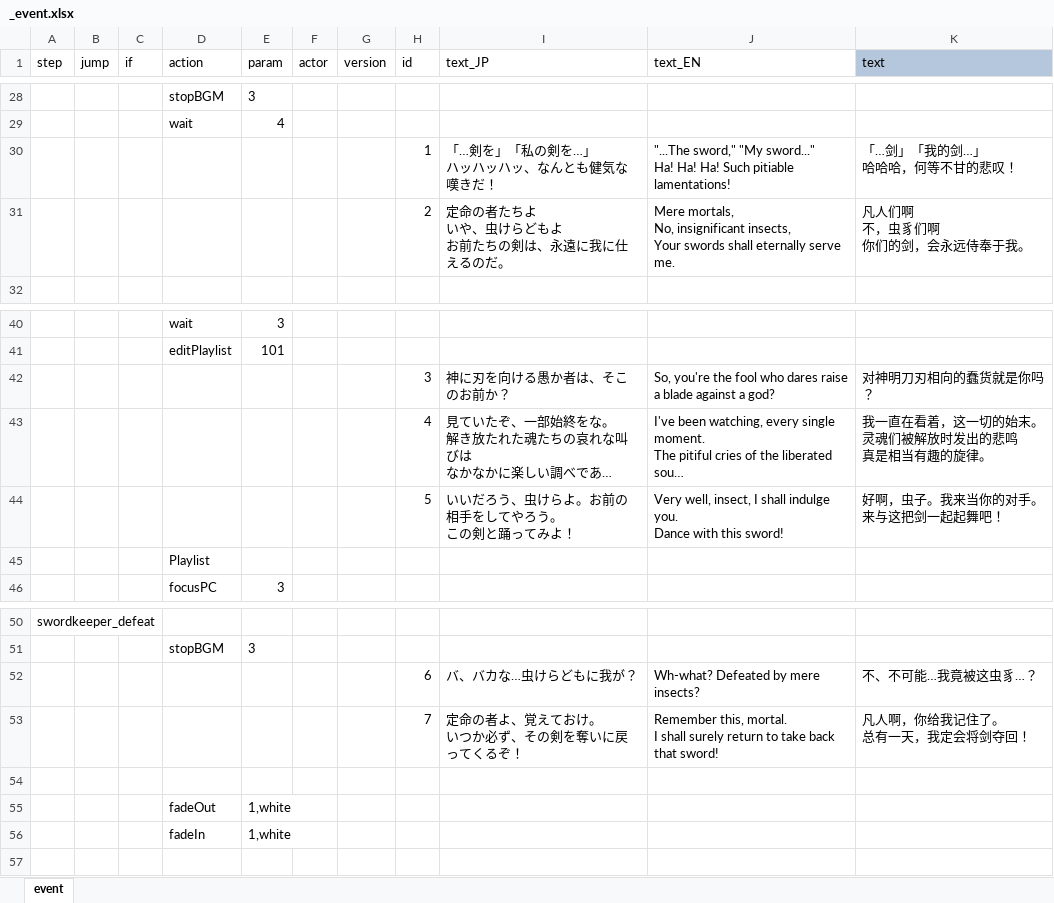
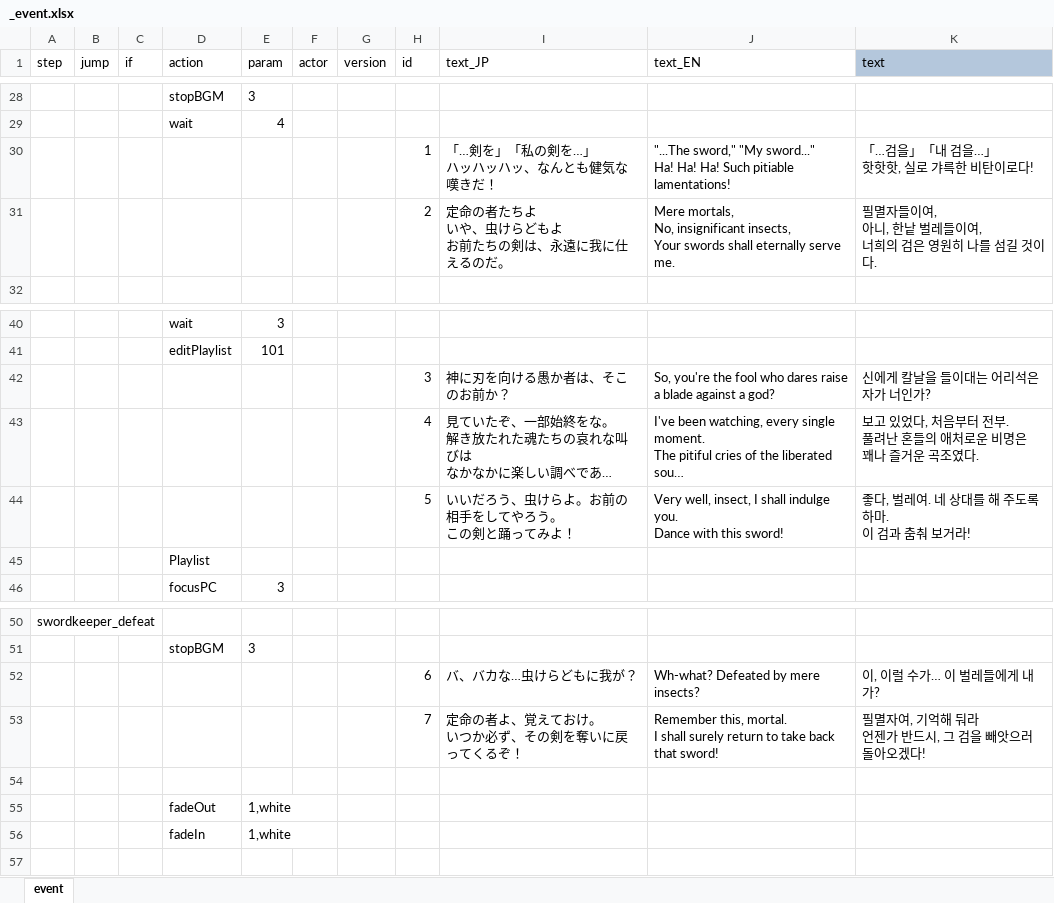
Before and after one commit to cinornu/Elin_KR, an Excel workbook: _Lang_Korean/Lang/KR/Dialog/Drama/_event.xlsx, sheet event, drawn as a sheet; only a part is shown, gaps mark what is left out; long unchanged cells end in …; values as stored, in another font and other column widths than the file's, no borders; charts and pictures and conditional formats not drawn; ↵ is a line break in a cell; the diff names each change by its address in the sheet, - before the commit and + after, or states it on an @@ line.

```diff
--- a/_Lang_Korean/Lang/KR/Dialog/Drama/_event.xlsx (sheet event)
+++ b/_Lang_Korean/Lang/KR/Dialog/Drama/_event.xlsx (sheet event)
-K30 (text): 「…剑」「我的剑…」 ↵ 哈哈哈，何等不甘的悲叹！
+K30 (text): 「…검을」「내 검을…」 ↵ 핫핫핫, 실로 갸륵한 비탄이로다!
-K31 (text): 凡人们啊 ↵ 不，虫豸们啊 ↵ 你们的剑，会永远侍奉于我。
+K31 (text): 필멸자들이여, ↵ 아니, 한낱 벌레들이여, ↵ 너희의 검은 영원히 나를 섬길 것이다.
-K42 (text): 对神明刀刃相向的蠢货就是你吗？
+K42 (text): 신에게 칼날을 들이대는 어리석은 자가 너인가?
-K43 (text): 我一直在看着，这一切的始末。 ↵ 灵魂们被解放时发出的悲鸣 ↵ 真是相当有趣的旋律。
+K43 (text): 보고 있었다, 처음부터 전부. ↵ 풀려난 혼들의 애처로운 비명은 ↵ 꽤나 즐거운 곡조였다.
-K44 (text): 好啊，虫子。我来当你的对手。 ↵ 来与这把剑一起起舞吧！
+K44 (text): 좋다, 벌레여. 네 상대를 해 주도록 하마. ↵ 이 검과 춤춰 보거라!
-K52 (text): 不、不可能…我竟被这虫豸…？
+K52 (text): 이, 이럴 수가… 이 벌레들에게 내가?
-K53 (text): 凡人啊，你给我记住了。 ↵ 总有一天，我定会将剑夺回！
+K53 (text): 필멸자여, 기억해 둬라 ↵ 언젠가 반드시, 그 검을 빼앗으러 돌아오겠다!
```
Also changed, not shown: charts or pictures, _Lang_Korean/Lang/KR/Data/chara_talk.xlsx, _Lang_Korean/Lang/KR/Data/chara_tone.xlsx, 5 other files.
